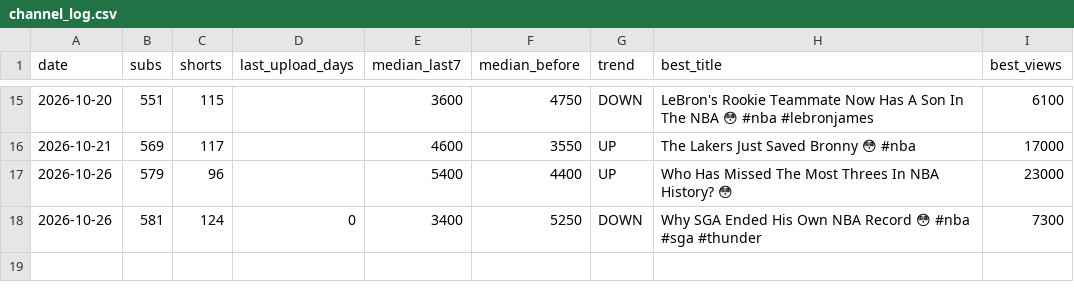
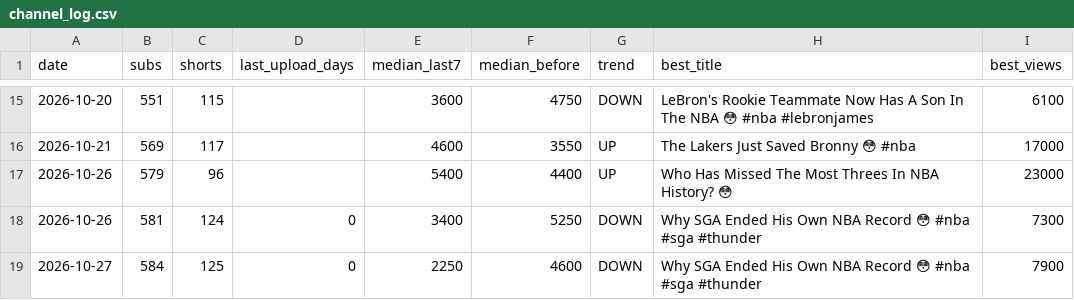
Before and after one commit to shsdhd99-netizen/metasports-shorts, a CSV file: Tools/data/channel_log.csv, drawn as a sheet; only a part is shown, gaps mark what is left out; the diff names each change by its address in the sheet, - before the commit and + after, or states it on an @@ line.

```diff
--- a/Tools/data/channel_log.csv
+++ b/Tools/data/channel_log.csv
+row 19: 2026-10-27 | 584 | 125 | 0 | 2250 | 4600 | DOWN | Why SGA Ended His Own NBA Record 😳 #nba #sga #thunder | 7900
```
Also changed, not shown: 1 other file.
